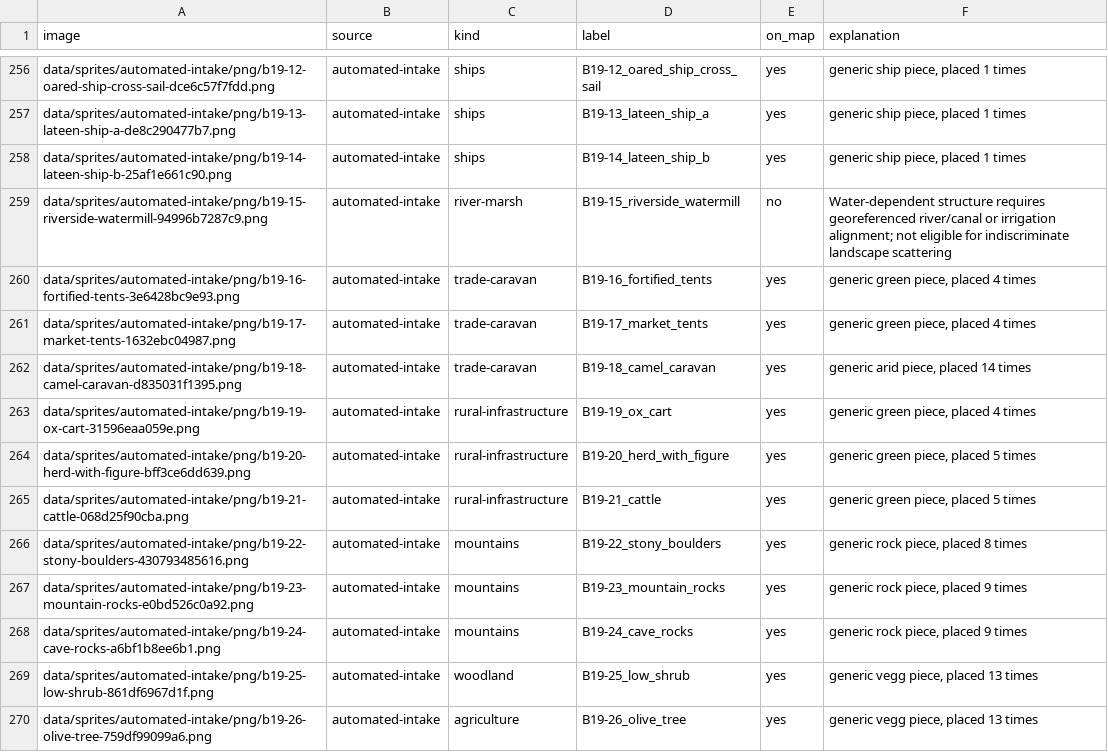
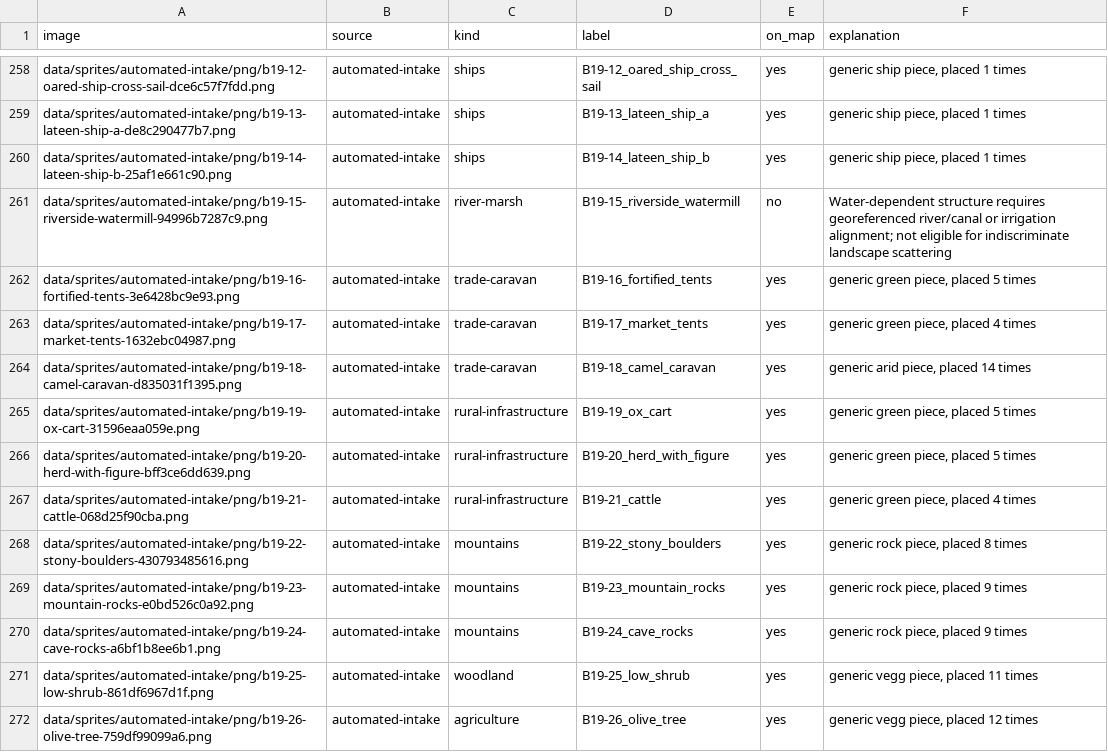
Before and after one commit to 1-tok/crusadersmap, a CSV file: reports/rebuild-2026-11-12/image-usage-and-off-map-list.csv, drawn as a sheet; only a part is shown, gaps mark what is left out; the diff covers the shown part only.

```diff
--- a/reports/rebuild-2026-11-12/image-usage-and-off-map-list.csv
+++ b/reports/rebuild-2026-11-12/image-usage-and-off-map-list.csv
@@ -259,8 +261,8 @@ data/sprites/automated-intake/png/b19-14-lateen-ship-b-25af1e661c90.png,automate
 data/sprites/automated-intake/png/b19-15-riverside-watermill-94996b7287c9.png,automated-intake,river-marsh,B19-15_riverside_watermill,no,Water-dependent structure requires georeferenced river/canal or irrigation alignment; not eligible for indiscriminate landscape scattering
-data/sprites/automated-intake/png/b19-16-fortified-tents-3e6428bc9e93.png,automated-intake,trade-caravan,B19-16_fortified_tents,yes,"generic green piece, placed 4 times"
+data/sprites/automated-intake/png/b19-16-fortified-tents-3e6428bc9e93.png,automated-intake,trade-caravan,B19-16_fortified_tents,yes,"generic green piece, placed 5 times"
 data/sprites/automated-intake/png/b19-17-market-tents-1632ebc04987.png,automated-intake,trade-caravan,B19-17_market_tents,yes,"generic green piece, placed 4 times"
 data/sprites/automated-intake/png/b19-18-camel-caravan-d835031f1395.png,automated-intake,trade-caravan,B19-18_camel_caravan,yes,"generic arid piece, placed 14 times"
-data/sprites/automated-intake/png/b19-19-ox-cart-31596eaa059e.png,automated-intake,rural-infrastructure,B19-19_ox_cart,yes,"generic green piece, placed 4 times"
+data/sprites/automated-intake/png/b19-19-ox-cart-31596eaa059e.png,automated-intake,rural-infrastructure,B19-19_ox_cart,yes,"generic green piece, placed 5 times"
 data/sprites/automated-intake/png/b19-20-herd-with-figure-bff3ce6dd639.png,automated-intake,rural-infrastructure,B19-20_herd_with_figure,yes,"generic green piece, placed 5 times"
-data/sprites/automated-intake/png/b19-21-cattle-068d25f90cba.png,automated-intake,rural-infrastructure,B19-21_cattle,yes,"generic green piece, placed 5 times"
+data/sprites/automated-intake/png/b19-21-cattle-068d25f90cba.png,automated-intake,rural-infrastructure,B19-21_cattle,yes,"generic green piece, placed 4 times"
 data/sprites/automated-intake/png/b19-22-stony-boulders-430793485616.png,automated-intake,mountains,B19-22_stony_boulders,yes,"generic rock piece, placed 8 times"
@@ -268,3 +270,3 @@ data/sprites/automated-intake/png/b19-23-mountain-rocks-e0bd526c0a92.png,automat
 data/sprites/automated-intake/png/b19-24-cave-rocks-a6bf1b8ee6b1.png,automated-intake,mountains,B19-24_cave_rocks,yes,"generic rock piece, placed 9 times"
-data/sprites/automated-intake/png/b19-25-low-shrub-861df6967d1f.png,automated-intake,woodland,B19-25_low_shrub,yes,"generic vegg piece, placed 13 times"
-data/sprites/automated-intake/png/b19-26-olive-tree-759df99099a6.png,automated-intake,agriculture,B19-26_olive_tree,yes,"generic vegg piece, placed 13 times"
+data/sprites/automated-intake/png/b19-25-low-shrub-861df6967d1f.png,automated-intake,woodland,B19-25_low_shrub,yes,"generic vegg piece, placed 11 times"
+data/sprites/automated-intake/png/b19-26-olive-tree-759df99099a6.png,automated-intake,agriculture,B19-26_olive_tree,yes,"generic vegg piece, placed 12 times"
```
Also changed, not shown: 7 added rows and 79 edited cells elsewhere in this file, reports/rebuild-2026-11-12/coastal-city-orientation-audit.csv, reports/rebuild-2026-11-12/intake-geographic-reconciliation.csv, 23 other files.
